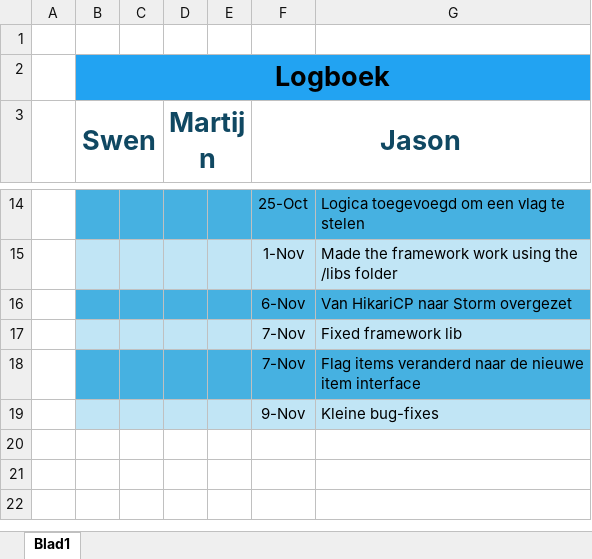
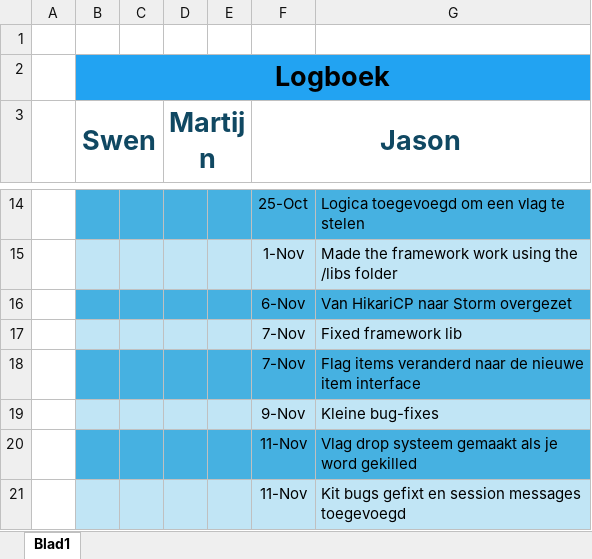
Before and after one commit to SynthesisLabs/capture-the-flag, an Excel workbook: docs/Logboek-mc-dev-ctf.xlsx, sheet Blad1, drawn as a sheet; only a part is shown, gaps mark what is left out; values as stored, in another font and other column widths than the file's, no borders; the diff names each change by its address in the sheet, - before the commit and + after, or states it on an @@ line.

Commit message:
Add files via upload

```diff
--- a/docs/Logboek-mc-dev-ctf.xlsx (sheet Blad1)
+++ b/docs/Logboek-mc-dev-ctf.xlsx (sheet Blad1)
+row 20:  |  |  |  |  | 11-Nov | Vlag drop systeem gemaakt als je word gekilled
+row 21:  |  |  |  |  | 11-Nov | Kit bugs gefixt en session messages toegevoegd
```
